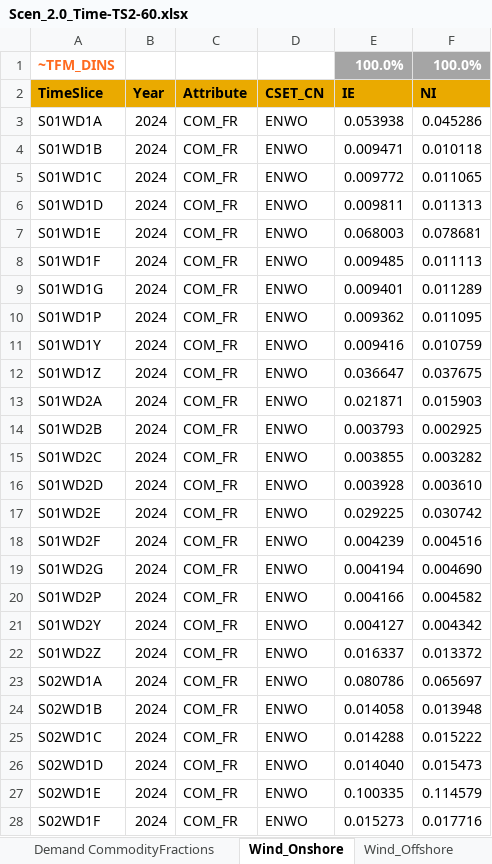
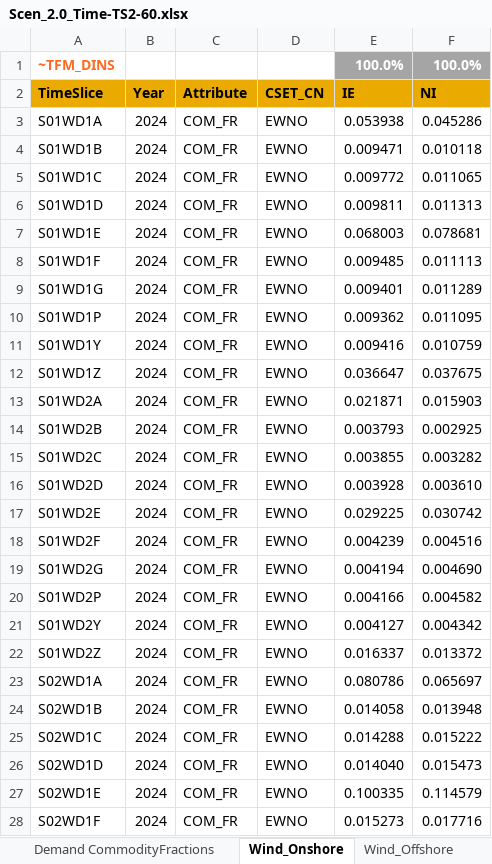
Before and after one commit to esma-ie/OTAI, an Excel workbook: SuppXLS/Scen_2.0_Time-TS2-60.xlsx, sheet Wind_Onshore, drawn as a sheet; only a part is shown; values as stored, in another font and other column widths than the file's, no borders; the diff covers the shown part only; the diff names each change by its address in the sheet, - before the commit and + after, or states it on an @@ line.

Commit message:
Update Scen_2.0_Time-TS2-60.xlsx

```diff
--- a/SuppXLS/Scen_2.0_Time-TS2-60.xlsx (sheet Wind_Onshore)
+++ b/SuppXLS/Scen_2.0_Time-TS2-60.xlsx (sheet Wind_Onshore)
-D3:D28 (CSET_CN): ENWO
+D3:D28 (CSET_CN): EWNO
```
Also changed, not shown: 34 edited cells elsewhere in this sheet.
